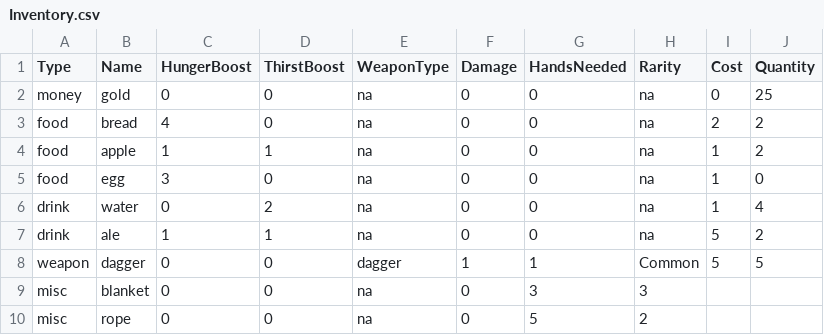
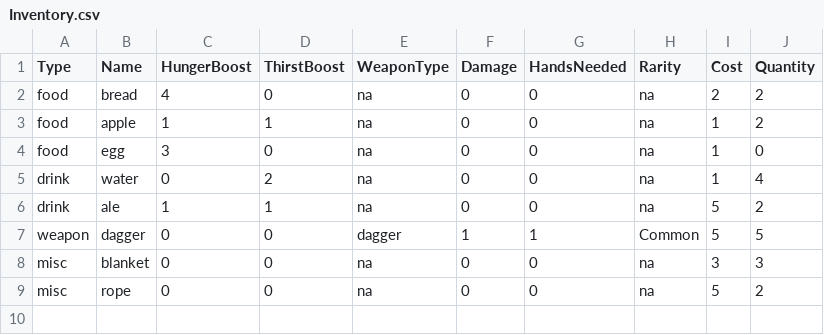
Before and after one commit to Thistlefern/CSharpAssessment, a CSV file: Inventory.csv, drawn as a sheet.

```diff
--- a/Inventory.csv
+++ b/Inventory.csv
@@ -1,3 +1,2 @@
 Type,Name,HungerBoost,ThirstBoost,WeaponType,Damage,HandsNeeded,Rarity,Cost,Quantity
-money,gold,0,0,na,0,0,na,0,25
 food,bread,4,0,na,0,0,na,2,2
@@ -8,3 +7,3 @@ drink,ale,1,1,na,0,0,na,5,2
 weapon,dagger,0,0,dagger,1,1,Common,5,5
-misc,blanket,0,0,na,0,3,3
-misc,rope,0,0,na,0,5,2
+misc,blanket,0,0,na,0,0,na,3,3
+misc,rope,0,0,na,0,0,na,5,2
```
Also changed, not shown: 4 other files.
